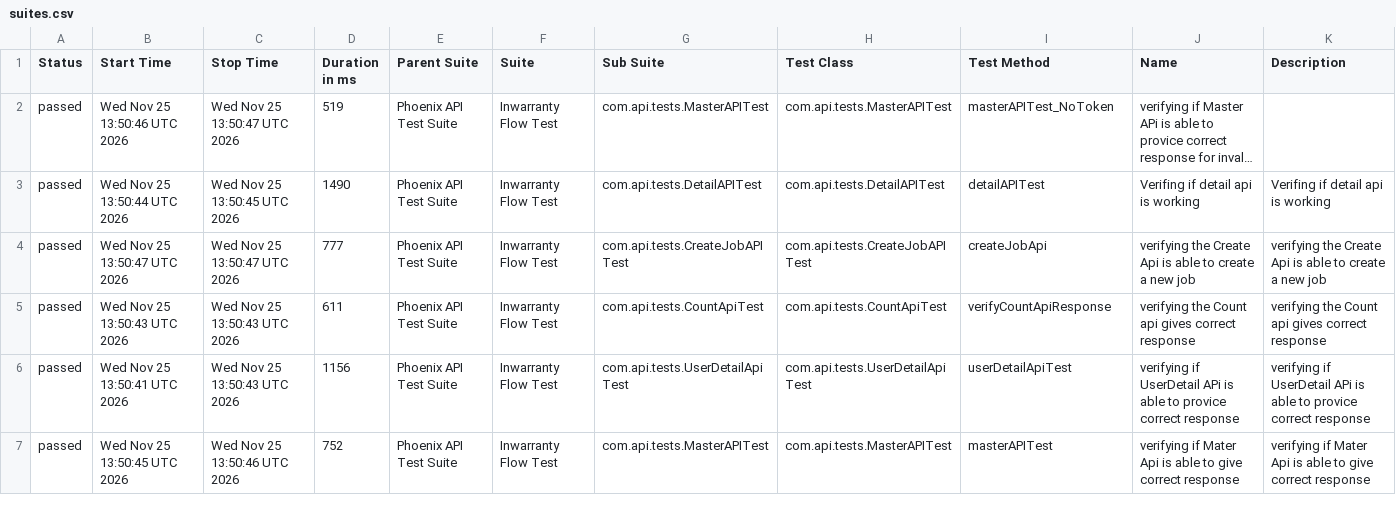
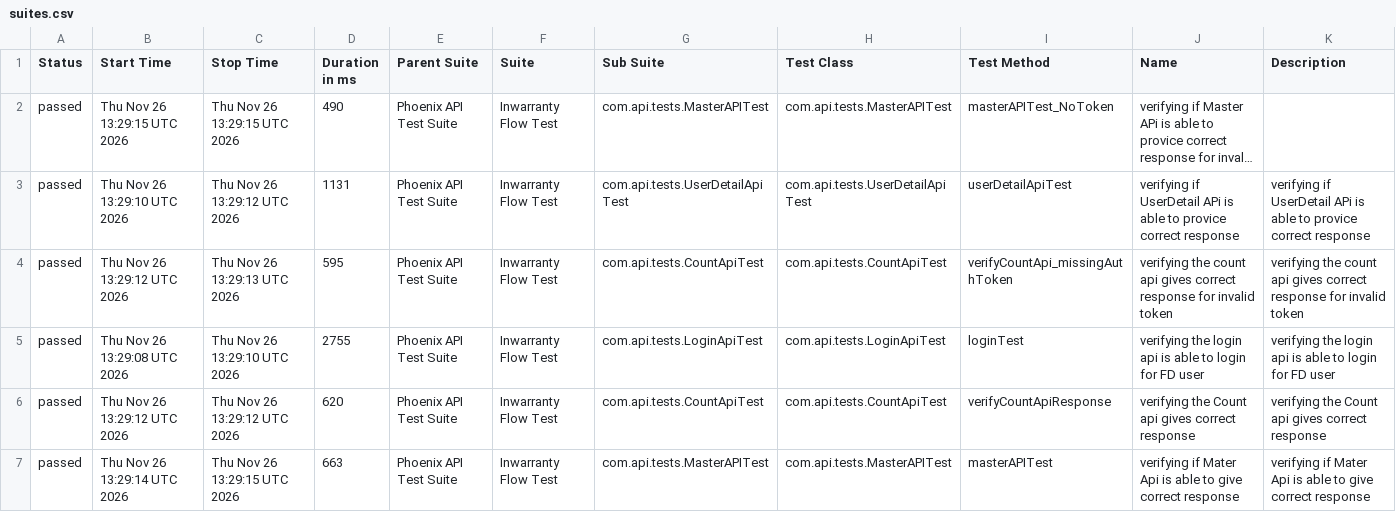
Before and after one commit to RanjaniManuel/PhoenixTestAutomationFramework, a CSV file: data/suites.csv, drawn as a sheet; only a part is shown; long unchanged cells end in …; removed rows and columns are numbered as before the commit, all else as after; the diff covers the shown part only; the diff names each change by its address in the sheet, - before the commit and + after, or states it on an @@ line.

```diff
--- a/data/suites.csv
+++ b/data/suites.csv
-B2 (Start Time): Wed Nov 25 13:50:46 UTC 2026
+B2 (Start Time): Thu Nov 26 13:29:15 UTC 2026
-C2 (Stop Time): Wed Nov 25 13:50:47 UTC 2026
+C2 (Stop Time): Thu Nov 26 13:29:15 UTC 2026
-D2 (Duration in ms): 519
+D2 (Duration in ms): 490
-B3 (Start Time): Wed Nov 25 13:50:44 UTC 2026
+B3 (Start Time): Thu Nov 26 13:29:10 UTC 2026
-C3 (Stop Time): Wed Nov 25 13:50:45 UTC 2026
+C3 (Stop Time): Thu Nov 26 13:29:12 UTC 2026
-D3 (Duration in ms): 1490
+D3 (Duration in ms): 1131
-G3 (Sub Suite): com.api.tests.DetailAPITest
+G3 (Sub Suite): com.api.tests.UserDetailApiTest
-H3 (Test Class): com.api.tests.DetailAPITest
+H3 (Test Class): com.api.tests.UserDetailApiTest
-I3 (Test Method): detailAPITest
+I3 (Test Method): userDetailApiTest
-J3 (Name): Verifing if detail api is working
+J3 (Name): verifying if UserDetail APi is able to provice correct response
-K3 (Description): Verifing if detail api is working
+K3 (Description): verifying if UserDetail APi is able to provice correct response
-B4 (Start Time): Wed Nov 25 13:50:47 UTC 2026
+B4 (Start Time): Thu Nov 26 13:29:12 UTC 2026
-C4 (Stop Time): Wed Nov 25 13:50:47 UTC 2026
+C4 (Stop Time): Thu Nov 26 13:29:13 UTC 2026
-D4 (Duration in ms): 777
+D4 (Duration in ms): 595
-G4 (Sub Suite): com.api.tests.CreateJobAPITest
+G4 (Sub Suite): com.api.tests.CountApiTest
-H4 (Test Class): com.api.tests.CreateJobAPITest
+H4 (Test Class): com.api.tests.CountApiTest
-I4 (Test Method): createJobApi
+I4 (Test Method): verifyCountApi_missingAuthToken
-J4 (Name): verifying the Create Api is able to create a new job
+J4 (Name): verifying the count api gives correct response for invalid token
-K4 (Description): verifying the Create Api is able to create a new job
+K4 (Description): verifying the count api gives correct response for invalid token
+row 5: passed | Thu Nov 26 13:29:08 UTC 2026 | Thu Nov 26 13:29:10 UTC 2026 | 2755 | Phoenix API Test Suite | Inwarranty Flow Test | com.api.tests.LoginApiTest | com.api.tests.LoginApiTest | loginTest | verifying the login api is able to login for FD user | verifying the login api is able to login for FD user
-B6 (Start Time): Wed Nov 25 13:50:43 UTC 2026
+B6 (Start Time): Thu Nov 26 13:29:12 UTC 2026
-C6 (Stop Time): Wed Nov 25 13:50:43 UTC 2026
+C6 (Stop Time): Thu Nov 26 13:29:12 UTC 2026
-D6 (Duration in ms): 611
+D6 (Duration in ms): 620
-row 6: passed | Wed Nov 25 13:50:41 UTC 2026 | Wed Nov 25 13:50:43 UTC 2026 | 1156 | Phoenix API Test Suite | Inwarranty Flow Test | com.api.tests.UserDetailApiTest | com.api.tests.UserDetailApiTest | userDetailApiTest | verifying if UserDetail APi is able to provice correct response | verifying if UserDetail APi is able to provice correct response
-B7 (Start Time): Wed Nov 25 13:50:45 UTC 2026
+B7 (Start Time): Thu Nov 26 13:29:14 UTC 2026
-C7 (Stop Time): Wed Nov 25 13:50:46 UTC 2026
+C7 (Stop Time): Thu Nov 26 13:29:15 UTC 2026
-D7 (Duration in ms): 752
+D7 (Duration in ms): 663
```
Also changed, not shown: 16 edited cells elsewhere in this file, data/behaviors.csv, 52 other files.
